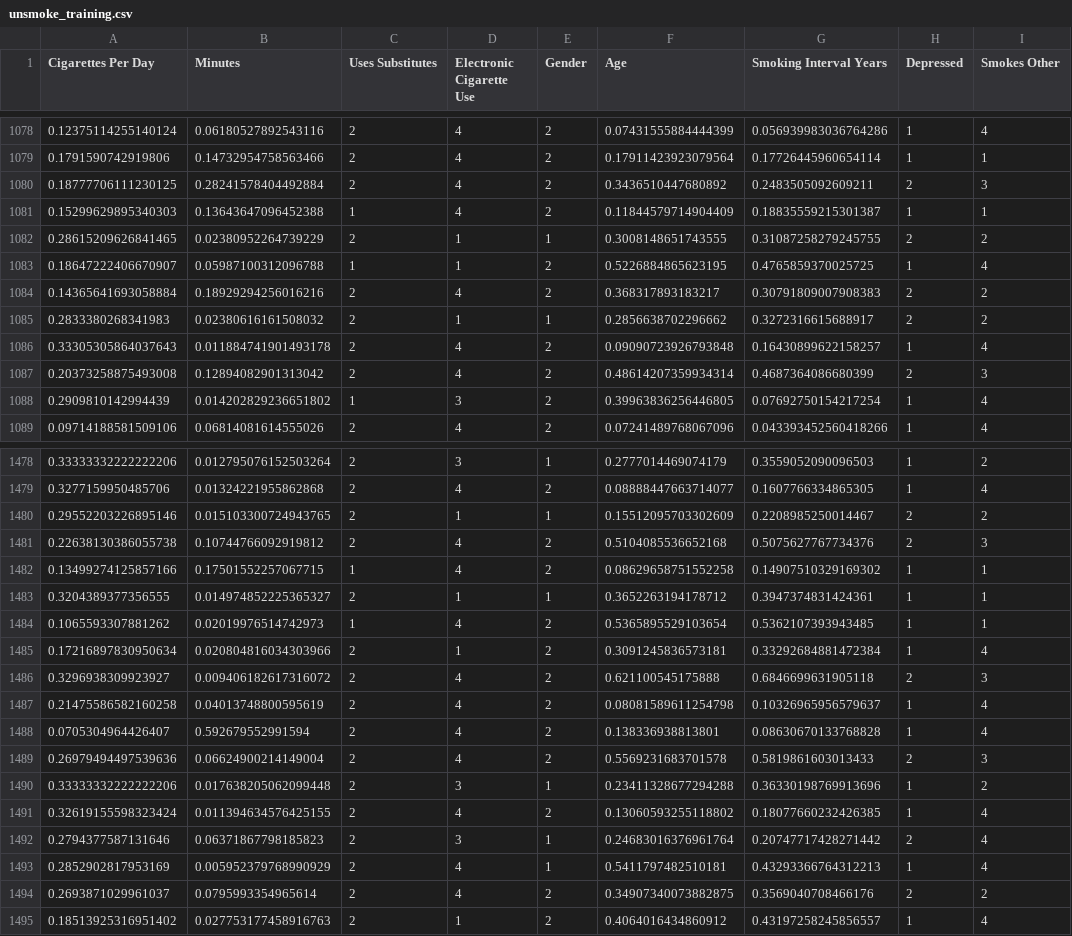
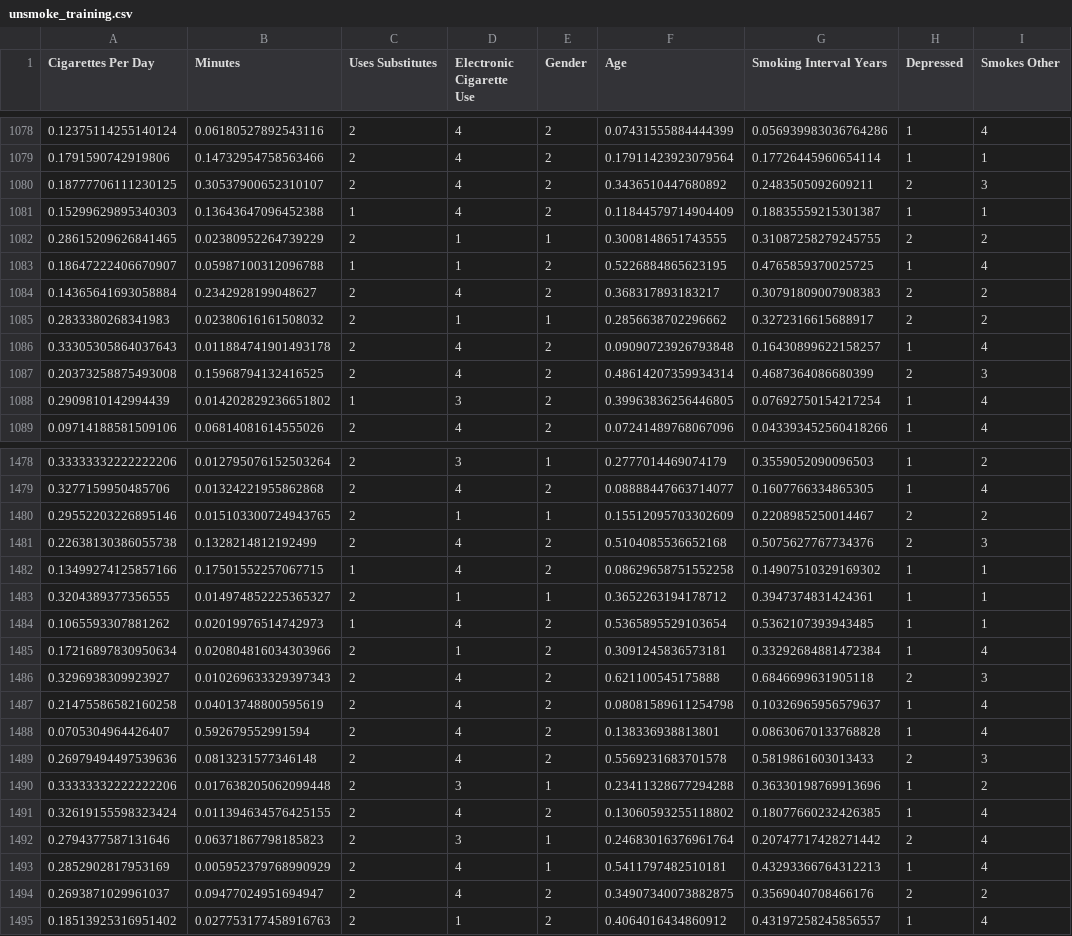
Before and after one commit to unsmoke/machine-learning, a CSV file: unsmoke_training.csv, drawn as a sheet; only a part is shown, gaps mark what is left out; the diff covers the shown part only; the diff names each change by its address in the sheet, - before the commit and + after, or states it on an @@ line.

```diff
--- a/unsmoke_training.csv
+++ b/unsmoke_training.csv
-B1080 (Minutes): 0.28241578404492884
+B1080 (Minutes): 0.30537900652310107
-B1084 (Minutes): 0.18929294256016216
+B1084 (Minutes): 0.2342928199048627
-B1087 (Minutes): 0.12894082901313042
+B1087 (Minutes): 0.15968794132416525
-B1481 (Minutes): 0.10744766092919812
+B1481 (Minutes): 0.1328214812192499
-B1486 (Minutes): 0.009406182617316072
+B1486 (Minutes): 0.010269633329397343
-B1489 (Minutes): 0.06624900214149004
+B1489 (Minutes): 0.0813231577346148
-B1494 (Minutes): 0.0795993354965614
+B1494 (Minutes): 0.09477024951694947
```
Also changed, not shown: 82 edited cells elsewhere in this file, 2 other files.
